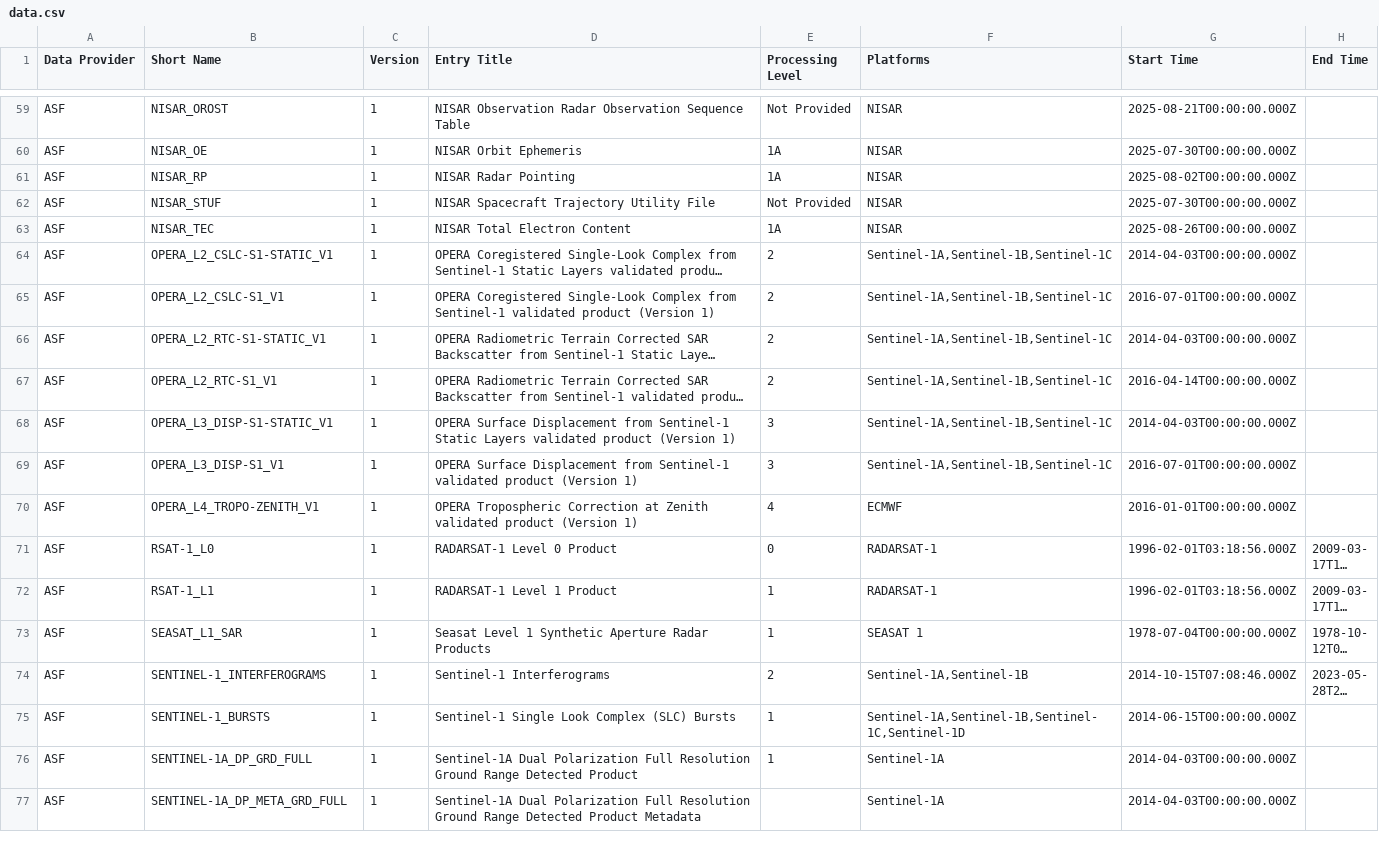
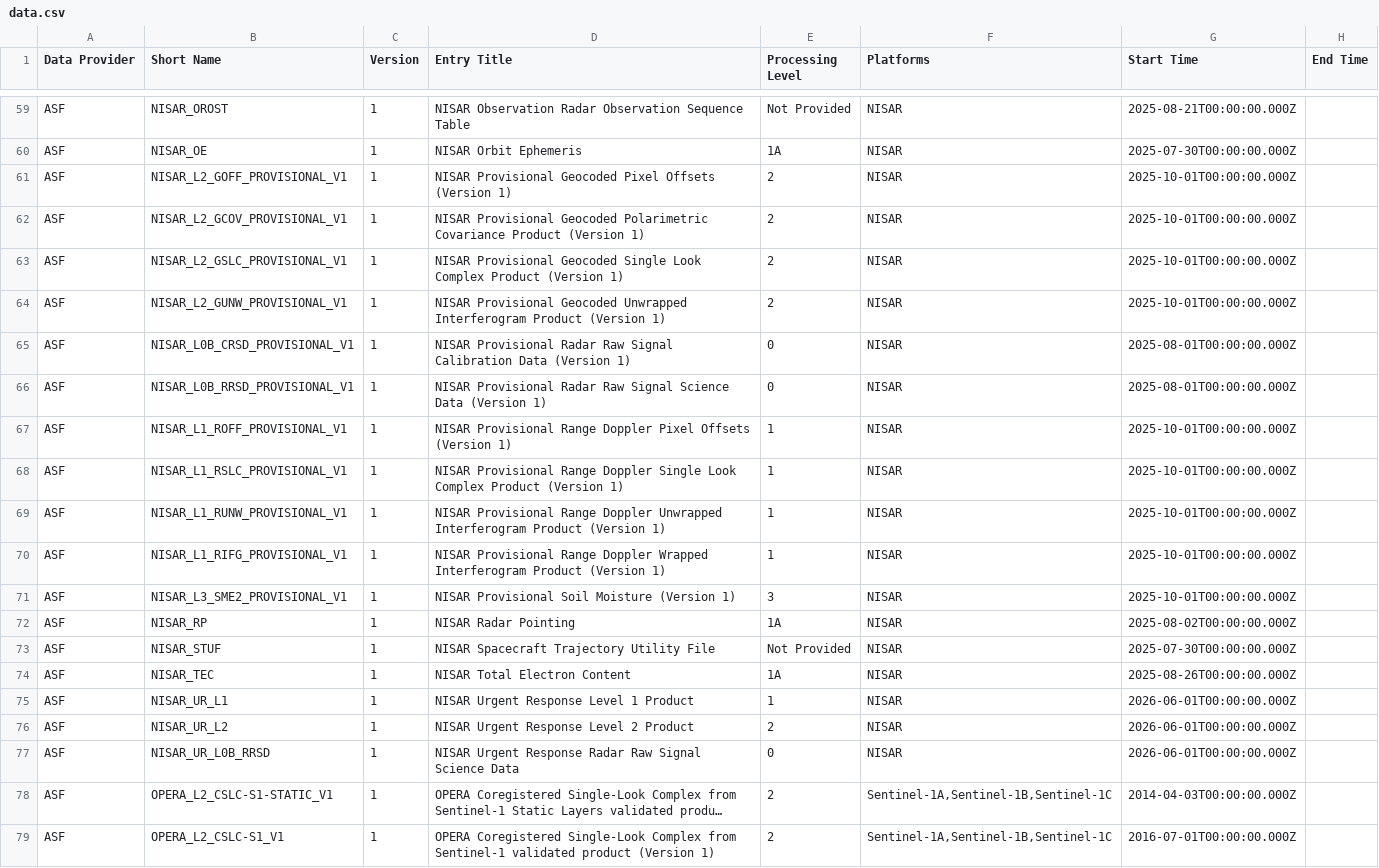
Before and after one commit to data-engineering-workshop/github-automation, a CSV file: data.csv, drawn as a sheet; only a part is shown, gaps mark what is left out; the shorter side is filled out with more unchanged rows; long unchanged cells end in …; the diff names each change by its address in the sheet, - before the commit and + after, or states it on an @@ line.

```diff
--- a/data.csv
+++ b/data.csv
+row 61: ASF | NISAR_L2_GOFF_PROVISIONAL_V1 | 1 | NISAR Provisional Geocoded Pixel Offsets (Version 1) | 2 | NISAR | 2025-10-01T00:00:00.000Z
+row 62: ASF | NISAR_L2_GCOV_PROVISIONAL_V1 | 1 | NISAR Provisional Geocoded Polarimetric Covariance Product (Version 1) | 2 | NISAR | 2025-10-01T00:00:00.000Z
+row 63: ASF | NISAR_L2_GSLC_PROVISIONAL_V1 | 1 | NISAR Provisional Geocoded Single Look Complex Product (Version 1) | 2 | NISAR | 2025-10-01T00:00:00.000Z
+row 64: ASF | NISAR_L2_GUNW_PROVISIONAL_V1 | 1 | NISAR Provisional Geocoded Unwrapped Interferogram Product (Version 1) | 2 | NISAR | 2025-10-01T00:00:00.000Z
+row 65: ASF | NISAR_L0B_CRSD_PROVISIONAL_V1 | 1 | NISAR Provisional Radar Raw Signal Calibration Data (Version 1) | 0 | NISAR | 2025-08-01T00:00:00.000Z
+row 66: ASF | NISAR_L0B_RRSD_PROVISIONAL_V1 | 1 | NISAR Provisional Radar Raw Signal Science Data (Version 1) | 0 | NISAR | 2025-08-01T00:00:00.000Z
+row 67: ASF | NISAR_L1_ROFF_PROVISIONAL_V1 | 1 | NISAR Provisional Range Doppler Pixel Offsets (Version 1) | 1 | NISAR | 2025-10-01T00:00:00.000Z
+row 68: ASF | NISAR_L1_RSLC_PROVISIONAL_V1 | 1 | NISAR Provisional Range Doppler Single Look Complex Product (Version 1) | 1 | NISAR | 2025-10-01T00:00:00.000Z
+row 69: ASF | NISAR_L1_RUNW_PROVISIONAL_V1 | 1 | NISAR Provisional Range Doppler Unwrapped Interferogram Product (Version 1) | 1 | NISAR | 2025-10-01T00:00:00.000Z
+row 70: ASF | NISAR_L1_RIFG_PROVISIONAL_V1 | 1 | NISAR Provisional Range Doppler Wrapped Interferogram Product (Version 1) | 1 | NISAR | 2025-10-01T00:00:00.000Z
+row 71: ASF | NISAR_L3_SME2_PROVISIONAL_V1 | 1 | NISAR Provisional Soil Moisture (Version 1) | 3 | NISAR | 2025-10-01T00:00:00.000Z
+row 75: ASF | NISAR_UR_L1 | 1 | NISAR Urgent Response Level 1 Product | 1 | NISAR | 2026-06-01T00:00:00.000Z
+row 76: ASF | NISAR_UR_L2 | 1 | NISAR Urgent Response Level 2 Product | 2 | NISAR | 2026-06-01T00:00:00.000Z
+row 77: ASF | NISAR_UR_L0B_RRSD | 1 | NISAR Urgent Response Radar Raw Signal Science Data | 0 | NISAR | 2026-06-01T00:00:00.000Z
```
